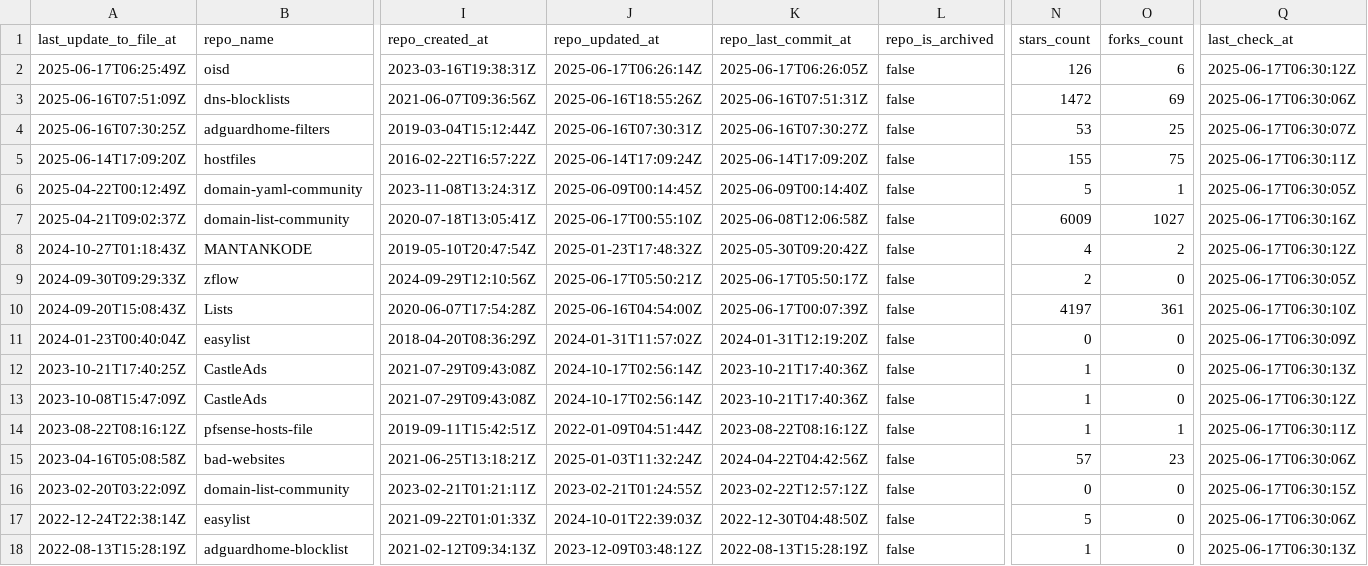
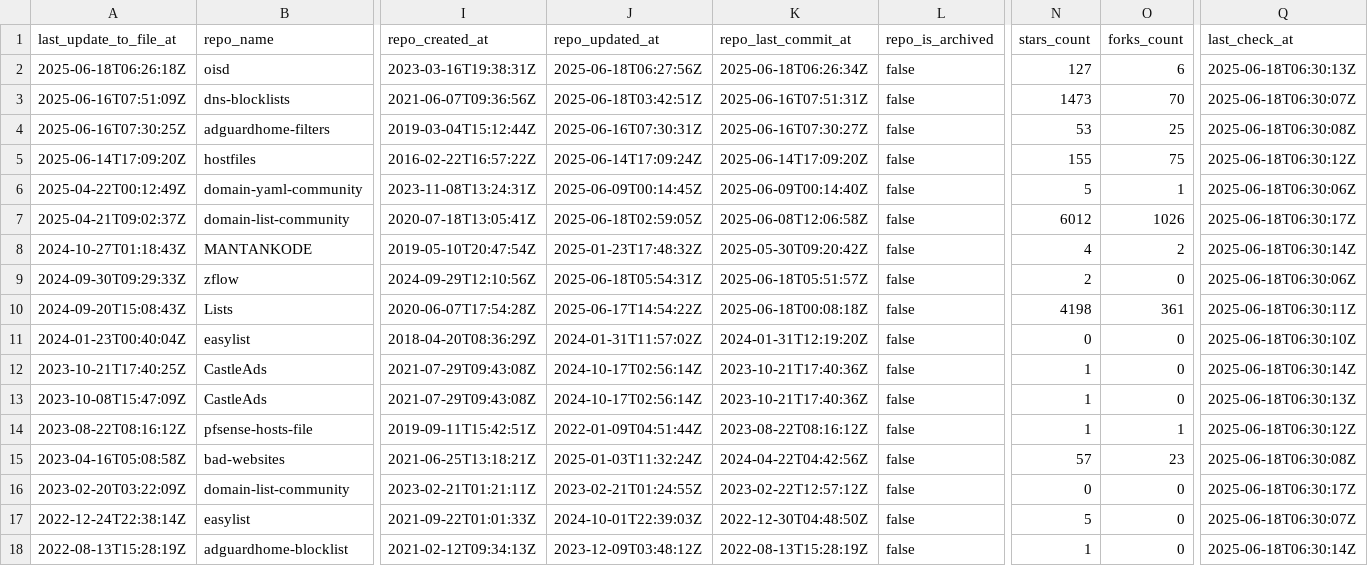
Before and after one commit to Bon-Appetit/porn-domains, a CSV file: blacklist/bl-sources.csv, drawn as a sheet; only a part is shown, gaps mark what is left out; the diff covers the shown part only; the diff names each change by its address in the sheet, - before the commit and + after, or states it on an @@ line.

Commit message:
[AUTO] Rebuild CSV files for sources
Runtime: 00h:00m:16s

```diff
--- a/blacklist/bl-sources.csv
+++ b/blacklist/bl-sources.csv
-A2 (last_update_to_file_at): 2025-06-17T06:25:49Z
+A2 (last_update_to_file_at): 2025-06-18T06:26:18Z
-J2 (repo_updated_at): 2025-06-17T06:26:14Z
+J2 (repo_updated_at): 2025-06-18T06:27:56Z
-K2 (repo_last_commit_at): 2025-06-17T06:26:05Z
+K2 (repo_last_commit_at): 2025-06-18T06:26:34Z
-N2 (stars_count): 126
+N2 (stars_count): 127
-Q2 (last_check_at): 2025-06-17T06:30:12Z
+Q2 (last_check_at): 2025-06-18T06:30:13Z
-J3 (repo_updated_at): 2025-06-16T18:55:26Z
+J3 (repo_updated_at): 2025-06-18T03:42:51Z
-N3 (stars_count): 1472
+N3 (stars_count): 1473
-O3 (forks_count): 69
+O3 (forks_count): 70
-Q3 (last_check_at): 2025-06-17T06:30:06Z
+Q3 (last_check_at): 2025-06-18T06:30:07Z
-Q4 (last_check_at): 2025-06-17T06:30:07Z
+Q4 (last_check_at): 2025-06-18T06:30:08Z
-Q5 (last_check_at): 2025-06-17T06:30:11Z
+Q5 (last_check_at): 2025-06-18T06:30:12Z
-Q6 (last_check_at): 2025-06-17T06:30:05Z
+Q6 (last_check_at): 2025-06-18T06:30:06Z
-J7 (repo_updated_at): 2025-06-17T00:55:10Z
+J7 (repo_updated_at): 2025-06-18T02:59:05Z
-N7 (stars_count): 6009
+N7 (stars_count): 6012
-O7 (forks_count): 1027
+O7 (forks_count): 1026
-Q7 (last_check_at): 2025-06-17T06:30:16Z
+Q7 (last_check_at): 2025-06-18T06:30:17Z
-Q8 (last_check_at): 2025-06-17T06:30:12Z
+Q8 (last_check_at): 2025-06-18T06:30:14Z
-J9 (repo_updated_at): 2025-06-17T05:50:21Z
+J9 (repo_updated_at): 2025-06-18T05:54:31Z
-K9 (repo_last_commit_at): 2025-06-17T05:50:17Z
+K9 (repo_last_commit_at): 2025-06-18T05:51:57Z
-Q9 (last_check_at): 2025-06-17T06:30:05Z
+Q9 (last_check_at): 2025-06-18T06:30:06Z
-J10 (repo_updated_at): 2025-06-16T04:54:00Z
+J10 (repo_updated_at): 2025-06-17T14:54:22Z
-K10 (repo_last_commit_at): 2025-06-17T00:07:39Z
+K10 (repo_last_commit_at): 2025-06-18T00:08:18Z
-N10 (stars_count): 4197
+N10 (stars_count): 4198
-Q10 (last_check_at): 2025-06-17T06:30:10Z
+Q10 (last_check_at): 2025-06-18T06:30:11Z
-Q11 (last_check_at): 2025-06-17T06:30:09Z
+Q11 (last_check_at): 2025-06-18T06:30:10Z
-Q12 (last_check_at): 2025-06-17T06:30:13Z
+Q12 (last_check_at): 2025-06-18T06:30:14Z
-Q13 (last_check_at): 2025-06-17T06:30:12Z
+Q13 (last_check_at): 2025-06-18T06:30:13Z
-Q14 (last_check_at): 2025-06-17T06:30:11Z
+Q14 (last_check_at): 2025-06-18T06:30:12Z
-Q15 (last_check_at): 2025-06-17T06:30:06Z
+Q15 (last_check_at): 2025-06-18T06:30:08Z
-Q16 (last_check_at): 2025-06-17T06:30:15Z
+Q16 (last_check_at): 2025-06-18T06:30:17Z
-Q17 (last_check_at): 2025-06-17T06:30:06Z
+Q17 (last_check_at): 2025-06-18T06:30:07Z
-Q18 (last_check_at): 2025-06-17T06:30:13Z
+Q18 (last_check_at): 2025-06-18T06:30:14Z
```
Also changed, not shown: 19 edited cells elsewhere in this file.
